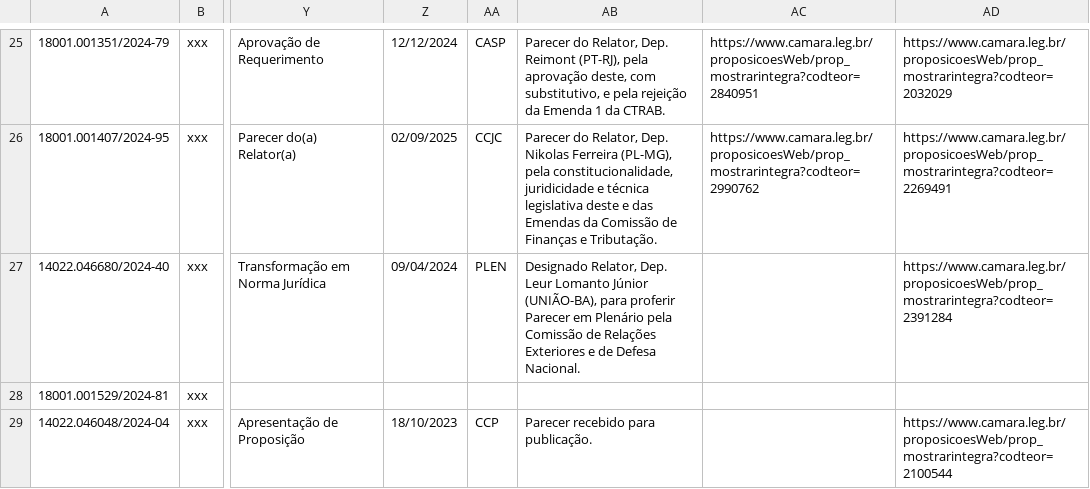
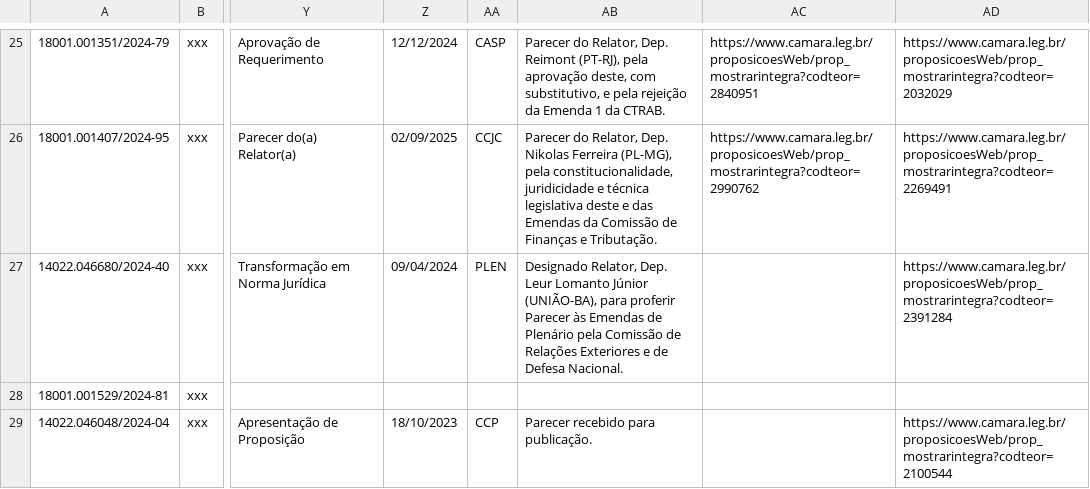
Before and after one commit to lab-dados-seges/monitoramento-parlamentar-delog, a CSV file: data/df_final.csv, drawn as a sheet; only a part is shown, gaps mark what is left out; the diff covers the shown part only; the diff names each change by its address in the sheet, - before the commit and + after, or states it on an @@ line.

```diff
--- a/data/df_final.csv
+++ b/data/df_final.csv
-AB27: …proferir Parecer em Plenário pela…
+AB27: …proferir Parecer às Emendas de Plenário pela…
```
Also changed, not shown: 6 edited cells elsewhere in this file.
